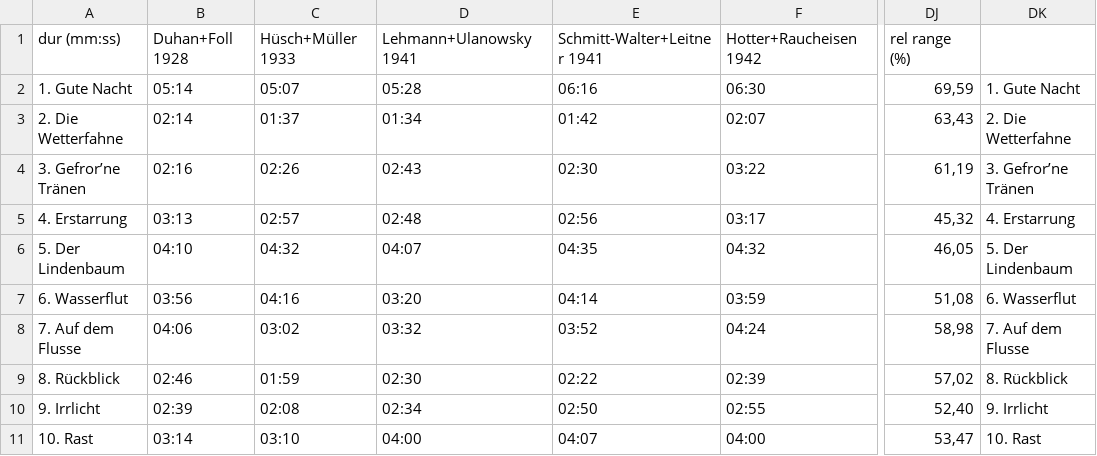
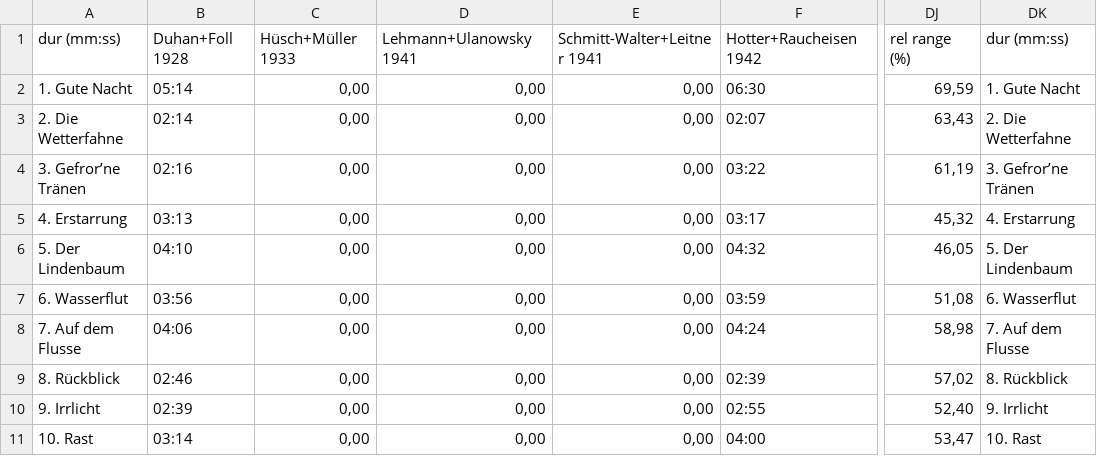
Before and after one commit to petal2020/petal_schubert_winterreise, a TSV file: Schubert_Winterreise_106_dur perc.tsv, drawn as a sheet; only a part is shown, gaps mark what is left out; the diff covers the shown part only; the diff names each change by its address in the sheet, - before the commit and + after, or states it on an @@ line.

Commit message:
Add files via upload

```diff
--- a/Schubert_Winterreise_106_dur perc.tsv
+++ b/Schubert_Winterreise_106_dur perc.tsv
-DK1: (empty)
+DK1: dur (mm:ss)
-C2: 05:07
+C2: 0,00
-D2: 05:28
+D2: 0,00
-E2: 06:16
+E2: 0,00
-C3: 01:37
+C3: 0,00
-D3: 01:34
+D3: 0,00
-E3: 01:42
+E3: 0,00
-C4: 02:26
+C4: 0,00
-D4: 02:43
+D4: 0,00
-E4: 02:30
+E4: 0,00
-C5: 02:57
+C5: 0,00
-D5: 02:48
+D5: 0,00
-E5: 02:56
+E5: 0,00
-C6: 04:32
+C6: 0,00
-D6: 04:07
+D6: 0,00
-E6: 04:35
+E6: 0,00
-C7: 04:16
+C7: 0,00
-D7: 03:20
+D7: 0,00
-E7: 04:14
+E7: 0,00
-C8: 03:02
+C8: 0,00
-D8: 03:32
+D8: 0,00
-E8: 03:52
+E8: 0,00
-C9: 01:59
+C9: 0,00
-D9: 02:30
+D9: 0,00
-E9: 02:22
+E9: 0,00
-C10: 02:08
+C10: 0,00
-D10: 02:34
+D10: 0,00
-E10: 02:50
+E10: 0,00
-C11: 03:10
+C11: 0,00
-D11: 04:00
+D11: 0,00
-E11: 04:07
+E11: 0,00
```
Also changed, not shown: 147 edited cells elsewhere in this file.
